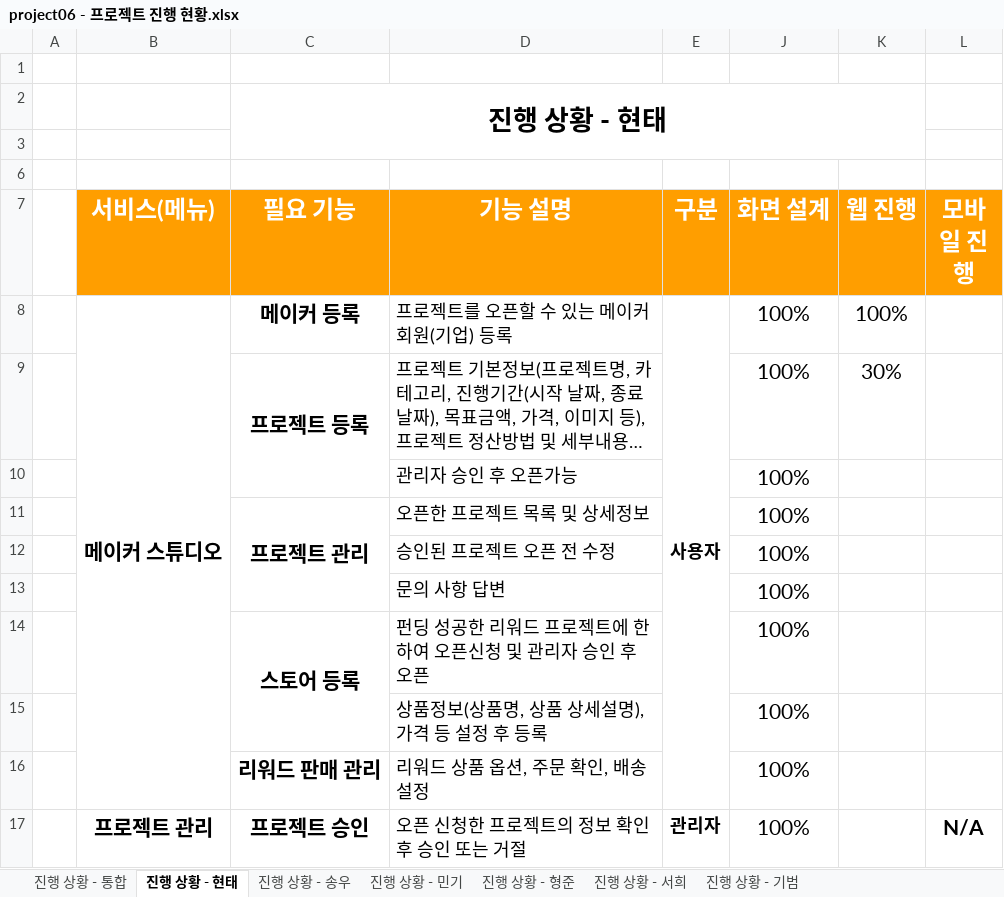
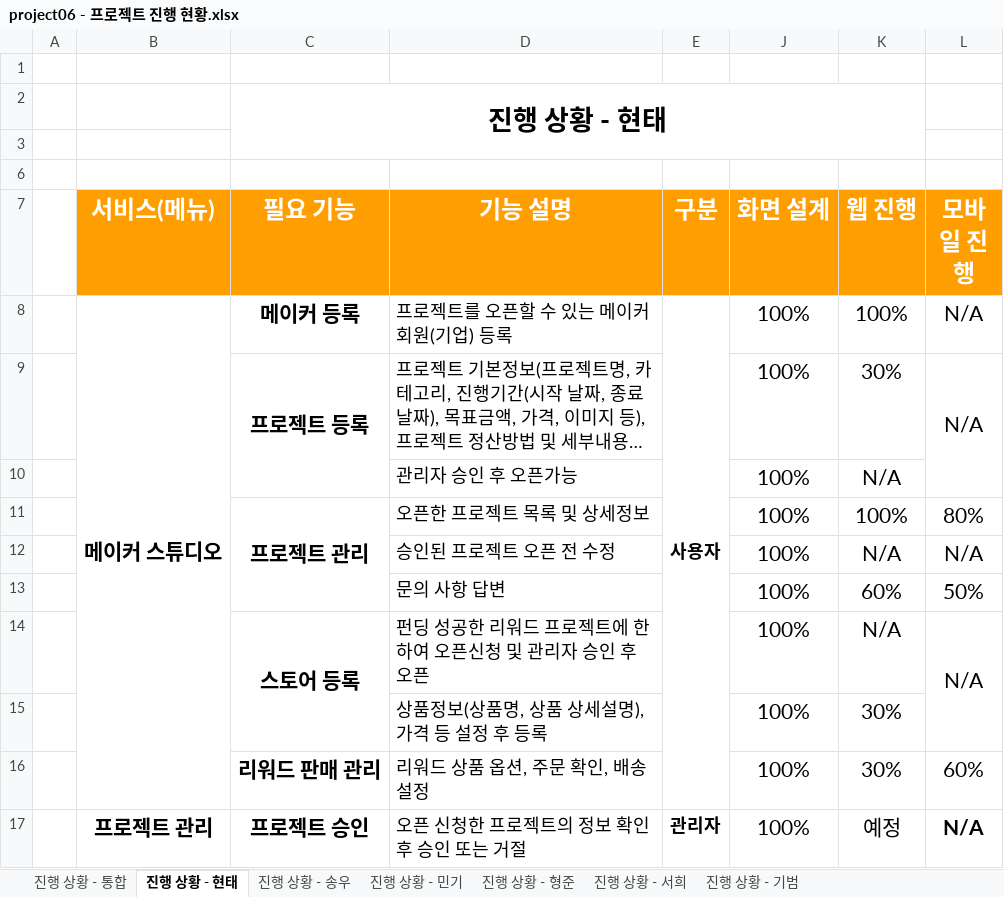
Before and after one commit to hhsw07/ezen-academy-projects, an Excel workbook: 4. 진행현황/project06 - 프로젝트 진행 현황.xlsx, sheet 진행 상황 - 현태, drawn as a sheet; long unchanged cells end in …; values as stored, in another font and other column widths than the file's, no borders; the diff names each change by its address in the sheet, - before the commit and + after, or states it on an @@ line.

```diff
--- a/4. 진행현황/project06 - 프로젝트 진행 현황.xlsx (sheet 진행 상황 - 현태)
+++ b/4. 진행현황/project06 - 프로젝트 진행 현황.xlsx (sheet 진행 상황 - 현태)
-L8:L9 (모바일 진행): (empty)
+L8:L9 (모바일 진행): N/A
+L9:L10 merged
-K10 (웹 진행): (empty)
+K10 (웹 진행): N/A
-K11 (웹 진행): (empty)
+K11 (웹 진행): 100%
-L11 (모바일 진행): (empty)
+L11 (모바일 진행): 80%
-K12 (웹 진행): (empty)
+K12 (웹 진행): N/A
-L12 (모바일 진행): (empty)
+L12 (모바일 진행): N/A
-K13 (웹 진행): (empty)
+K13 (웹 진행): 60%
-L13 (모바일 진행): (empty)
+L13 (모바일 진행): 50%
-K14 (웹 진행): (empty)
+K14 (웹 진행): N/A
-L14 (모바일 진행): (empty)
+L14 (모바일 진행): N/A
+L14:L15 merged
-K15:K16 (웹 진행): (empty)
+K15:K16 (웹 진행): 30%
-L16 (모바일 진행): (empty)
+L16 (모바일 진행): 60%
-K17 (웹 진행): (empty)
+K17 (웹 진행): 예정
```
Also changed, not shown: sheet 진행 상황 - 통합, sheet 진행 상황 - 서희, 11 other files.
